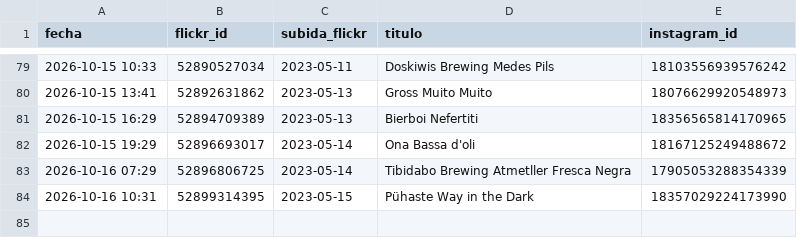
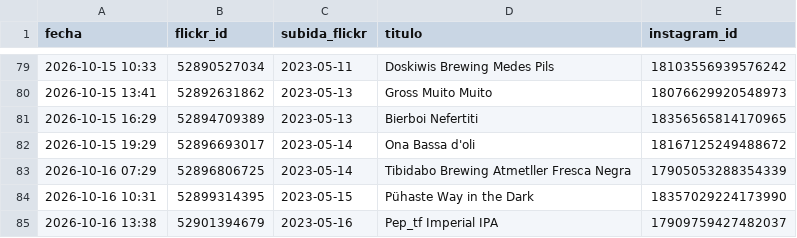
Before and after one commit to milbeerista-oss/milbeerista-en, a CSV file: publicadas.csv, drawn as a sheet; only a part is shown, gaps mark what is left out.

Commit message:
Publicada: Pep_tf Imperial IPA

```diff
--- a/publicadas.csv
+++ b/publicadas.csv
@@ -84 +84,2 @@ fecha,flickr_id,subida_flickr,titulo,instagram_id
 2026-10-16 10:31,52899314395,2023-05-15,Pühaste Way in the Dark,18357029224173990
+2026-10-16 13:38,52901394679,2023-05-16,Pep_tf Imperial IPA,17909759427482037
```
Also changed, not shown: 2 other files.
